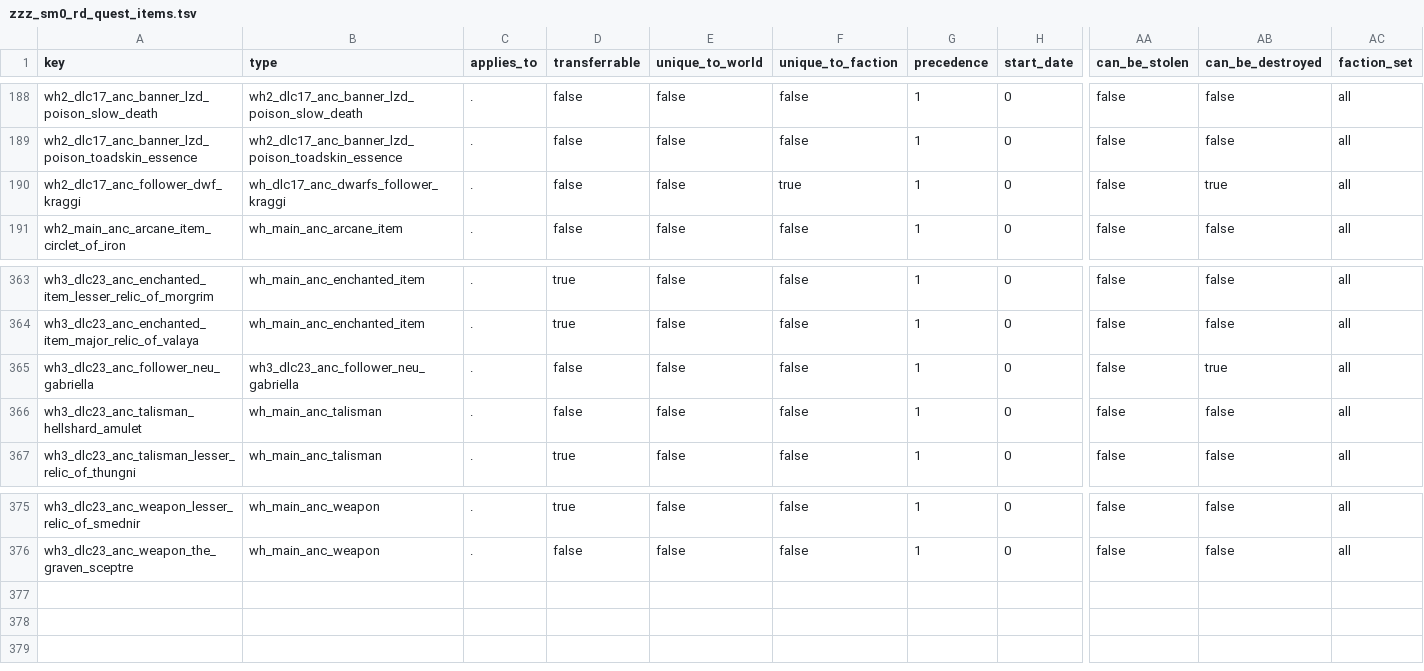
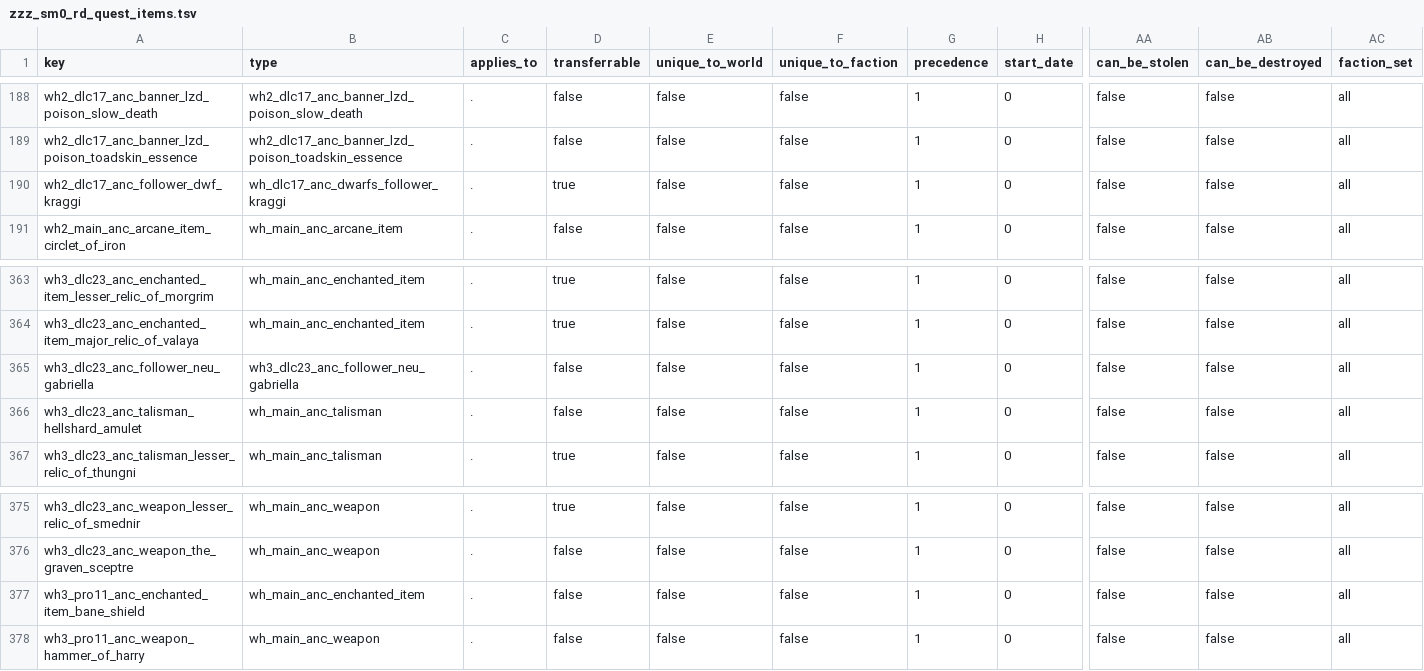
Before and after one commit to sm0kin/TW-Mods, a TSV file: sm0/!RPFM_my_mods/warhammer_3/sm0_recruit_defeated/db/ancillaries_tables/zzz_sm0_rd_quest_items.tsv, drawn as a sheet; only a part is shown, gaps mark what is left out; rows hold the shown columns only; the diff names each change by its address in the sheet, - before the commit and + after, or states it on an @@ line.

```diff
--- a/sm0/!RPFM_my_mods/warhammer_3/sm0_recruit_defeated/db/ancillaries_tables/zzz_sm0_rd_quest_items.tsv
+++ b/sm0/!RPFM_my_mods/warhammer_3/sm0_recruit_defeated/db/ancillaries_tables/zzz_sm0_rd_quest_items.tsv
-D190 (transferrable): false
+D190 (transferrable): true
-F190 (unique_to_faction): true
+F190 (unique_to_faction): false
-AB190 (can_be_destroyed): true
+AB190 (can_be_destroyed): false
-AB365 (can_be_destroyed): true
+AB365 (can_be_destroyed): false
+row 377: wh3_pro11_anc_enchanted_item_bane_shield | wh_main_anc_enchanted_item | . | false | false | false | 1 | 0 | false | false | all
+row 378: wh3_pro11_anc_weapon_hammer_of_harry | wh_main_anc_weapon | . | false | false | false | 1 | 0 | false | false | all
```
Also changed, not shown: sm0/!RPFM_my_mods/warhammer_3/sm0_recruit_defeated/text/db/sm0_recruit_defeated_ll.loc.tsv, 5 other files.
